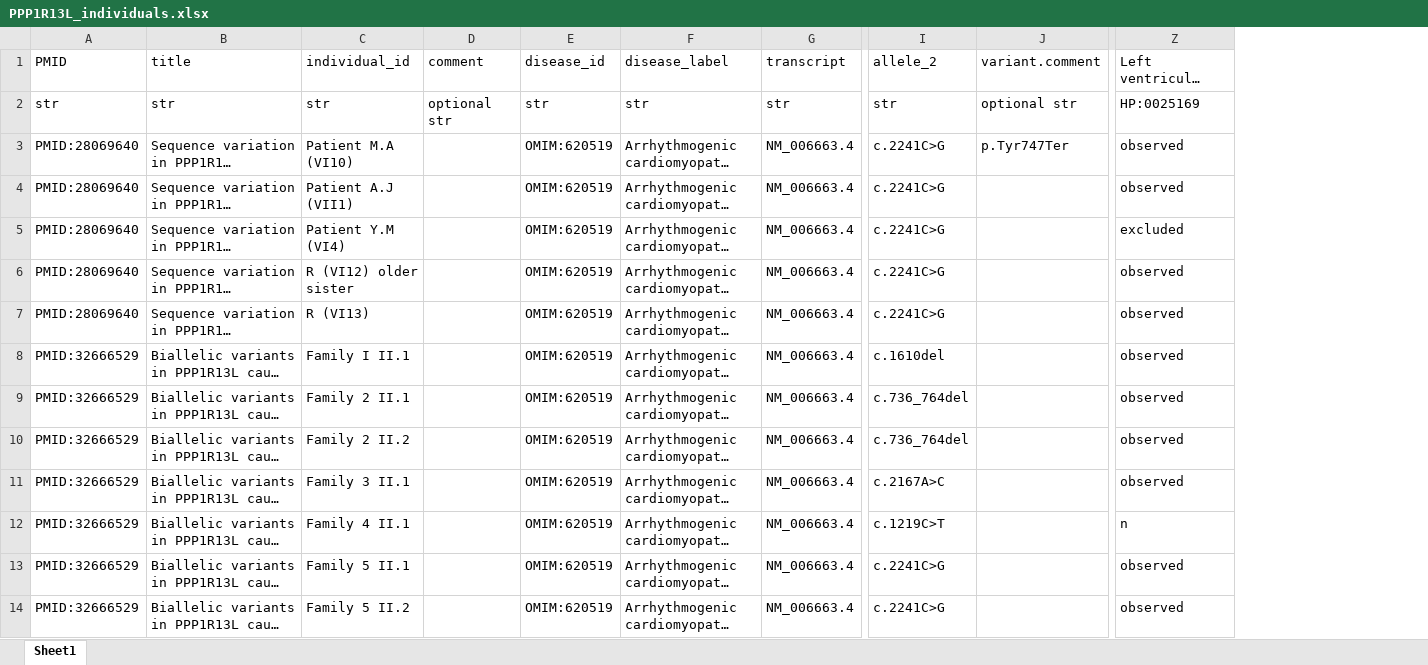
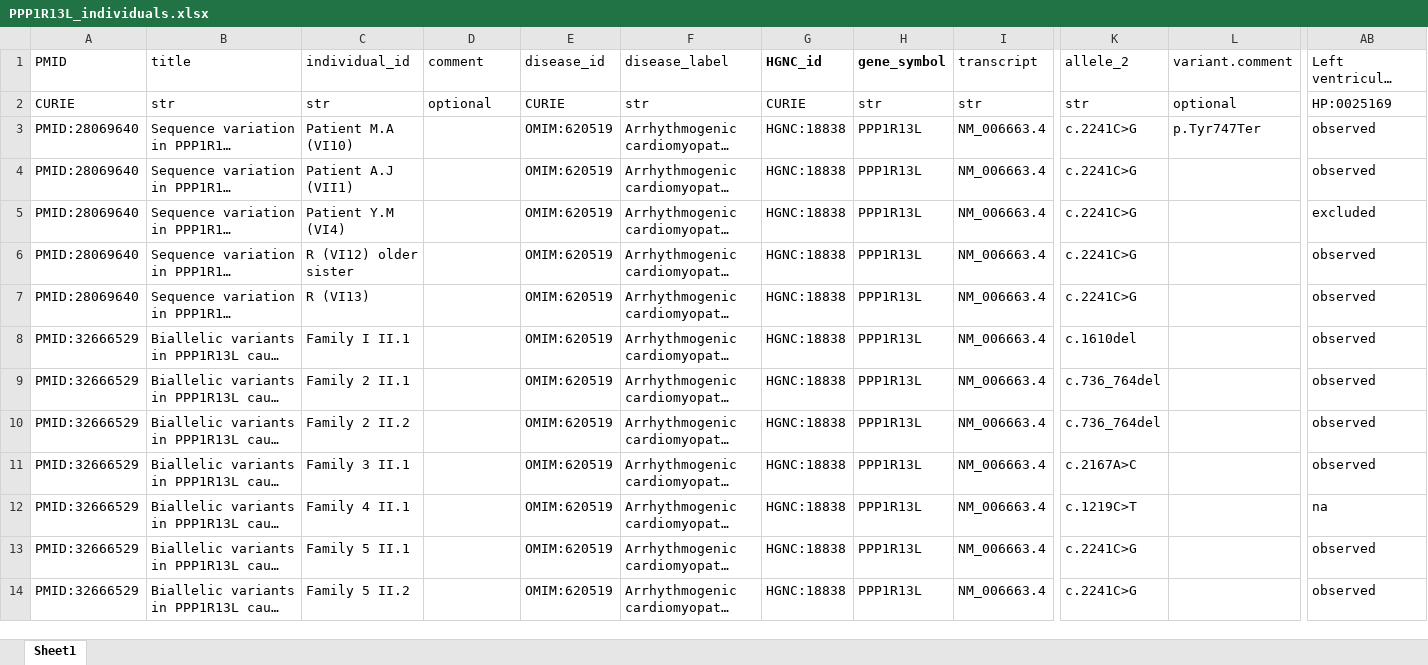
Before and after one commit to monarch-initiative/phenopacket-store, an Excel workbook: notebooks/PPP1R13L/input/PPP1R13L_individuals.xlsx, sheet Sheet1, drawn as a sheet; only a part is shown, gaps mark what is left out; long unchanged cells end in …; values as stored, in another font and other column widths than the file's, no borders; addresses are those after the commit; the diff names each change by its address in the sheet, - before the commit and + after, or states it on an @@ line.

```diff
--- a/notebooks/PPP1R13L/input/PPP1R13L_individuals.xlsx (sheet Sheet1)
+++ b/notebooks/PPP1R13L/input/PPP1R13L_individuals.xlsx (sheet Sheet1)
+column G, rows 1-14: HGNC_id | CURIE | HGNC:18838 | HGNC:18838 | HGNC:18838 | HGNC:18838 | HGNC:18838 | HGNC:18838 | HGNC:18838 | HGNC:18838 | HGNC:18838 | HGNC:18838 | HGNC:18838 | HGNC:18838
+column H, rows 1-14: gene_symbol | str | PPP1R13L | PPP1R13L | PPP1R13L | PPP1R13L | PPP1R13L | PPP1R13L | PPP1R13L | PPP1R13L | PPP1R13L | PPP1R13L | PPP1R13L | PPP1R13L
-A2: str
+A2: CURIE
-D2: optional str
+D2: optional
-E2: str
+E2: CURIE
-L2: optional str
+L2: optional
-AB12: n
+AB12: na
```
Also changed, not shown: 15 other files.
